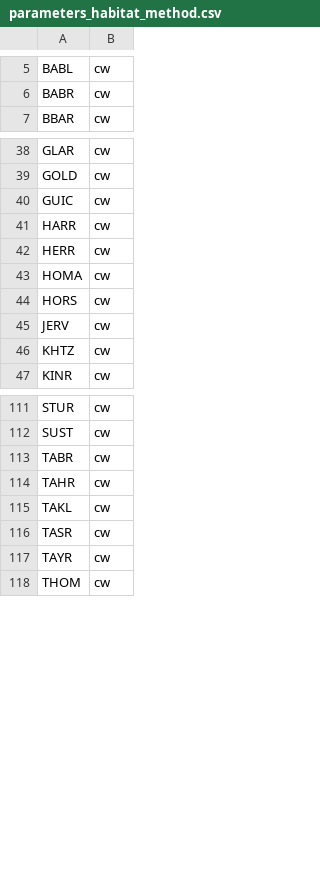
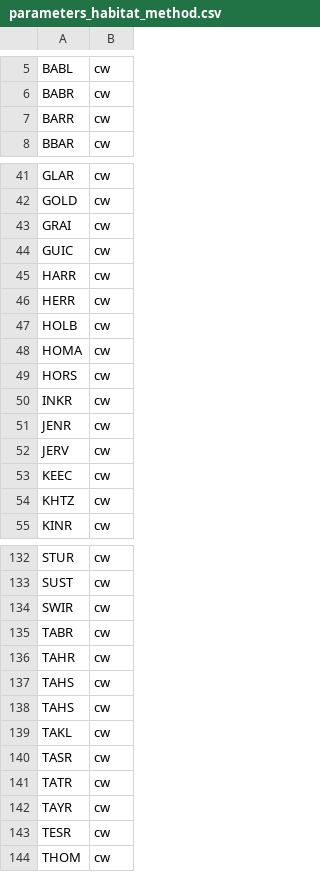
Before and after one commit to smnorris/bcfishpass, a CSV file: parameters/example_newgraph/parameters_habitat_method.csv, drawn as a sheet; only a part is shown, gaps mark what is left out; the diff covers the shown part only; the diff names each change by its address in the sheet, - before the commit and + after, or states it on an @@ line.

```diff
--- a/parameters/example_newgraph/parameters_habitat_method.csv
+++ b/parameters/example_newgraph/parameters_habitat_method.csv
+row 7: BARR | cw
+row 43: GRAI | cw
+row 47: HOLB | cw
+row 50: INKR | cw
+row 51: JENR | cw
+row 53: KEEC | cw
+row 134: SWIR | cw
+row 137: TAHS | cw
+row 138: TAHS | cw
+row 141: TATR | cw
+row 143: TESR | cw
```
Also changed, not shown: 16 added rows elsewhere in this file.
